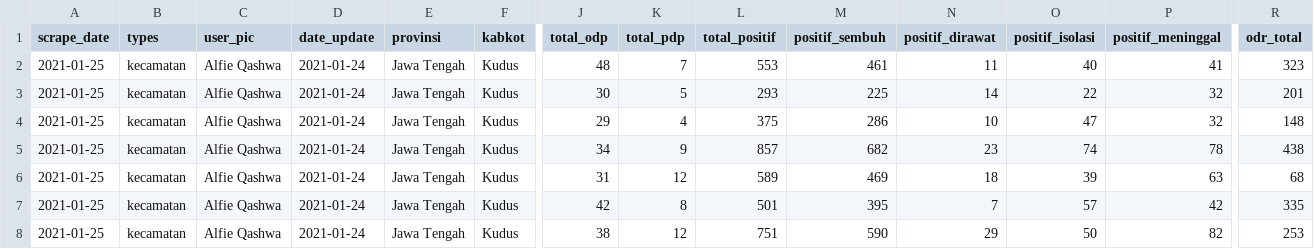
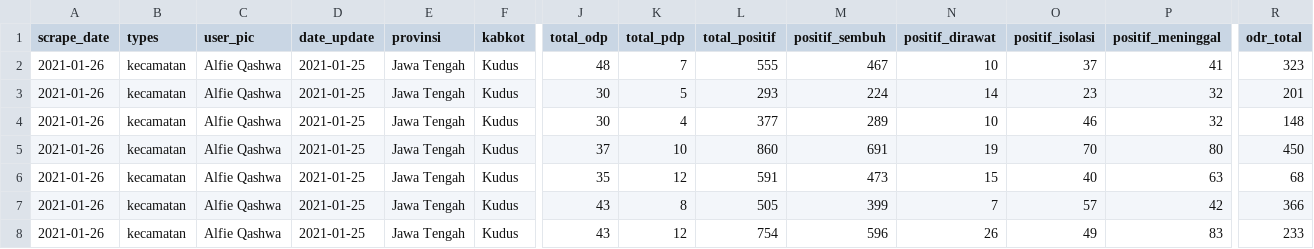
Before and after one commit to alfieqashwa/kominfo-pedulilindungi, a CSV file: ppcrawling/output/kudus.csv, drawn as a sheet; only a part is shown, gaps mark what is left out; removed rows and columns are numbered as before the commit, all else as after; rows hold the shown columns only; the diff covers the shown part only; the diff names each change by its address in the sheet, - before the commit and + after, or states it on an @@ line.

```diff
--- a/ppcrawling/output/kudus.csv
+++ b/ppcrawling/output/kudus.csv
-A2:A4 (scrape_date): 2021-01-25
+A2:A4 (scrape_date): 2021-01-26
-D2:D4 (date_update): 2021-01-24
+D2:D4 (date_update): 2021-01-25
-L2 (total_positif): 553
+L2 (total_positif): 555
-M2 (positif_sembuh): 461
+M2 (positif_sembuh): 467
-N2 (positif_dirawat): 11
+N2 (positif_dirawat): 10
-O2 (positif_isolasi): 40
+O2 (positif_isolasi): 37
-M3 (positif_sembuh): 225
+M3 (positif_sembuh): 224
-O3 (positif_isolasi): 22
+O3 (positif_isolasi): 23
-J4 (total_odp): 29
+J4 (total_odp): 30
-L4 (total_positif): 375
+L4 (total_positif): 377
-M4 (positif_sembuh): 286
+M4 (positif_sembuh): 289
-O4 (positif_isolasi): 47
+O4 (positif_isolasi): 46
-row 5: 2021-01-25 | kecamatan | Alfie Qashwa | 2021-01-24 | Jawa Tengah | Kudus | 34 | 9 | 857 | 682 | 23 | 74 | 78 | 438
+row 5: 2021-01-26 | kecamatan | Alfie Qashwa | 2021-01-25 | Jawa Tengah | Kudus | 37 | 10 | 860 | 691 | 19 | 70 | 80 | 450
-A6:A8 (scrape_date): 2021-01-25
+A6:A8 (scrape_date): 2021-01-26
-D6:D8 (date_update): 2021-01-24
+D6:D8 (date_update): 2021-01-25
-J6 (total_odp): 31
+J6 (total_odp): 35
-L6 (total_positif): 589
+L6 (total_positif): 591
-M6 (positif_sembuh): 469
+M6 (positif_sembuh): 473
-N6 (positif_dirawat): 18
+N6 (positif_dirawat): 15
-O6 (positif_isolasi): 39
+O6 (positif_isolasi): 40
-J7 (total_odp): 42
+J7 (total_odp): 43
-L7 (total_positif): 501
+L7 (total_positif): 505
-M7 (positif_sembuh): 395
+M7 (positif_sembuh): 399
-R7 (odr_total): 335
+R7 (odr_total): 366
-J8 (total_odp): 38
+J8 (total_odp): 43
-L8 (total_positif): 751
+L8 (total_positif): 754
-M8 (positif_sembuh): 590
+M8 (positif_sembuh): 596
-N8 (positif_dirawat): 29
+N8 (positif_dirawat): 26
-O8 (positif_isolasi): 50
+O8 (positif_isolasi): 49
-P8 (positif_meninggal): 82
+P8 (positif_meninggal): 83
-R8 (odr_total): 253
+R8 (odr_total): 233
```
Also changed, not shown: 18 edited cells elsewhere in this file, JAWA_TENGAH/tegal/new/format.csv, ppcrawling/output/boyolali.csv, 1 other file.
